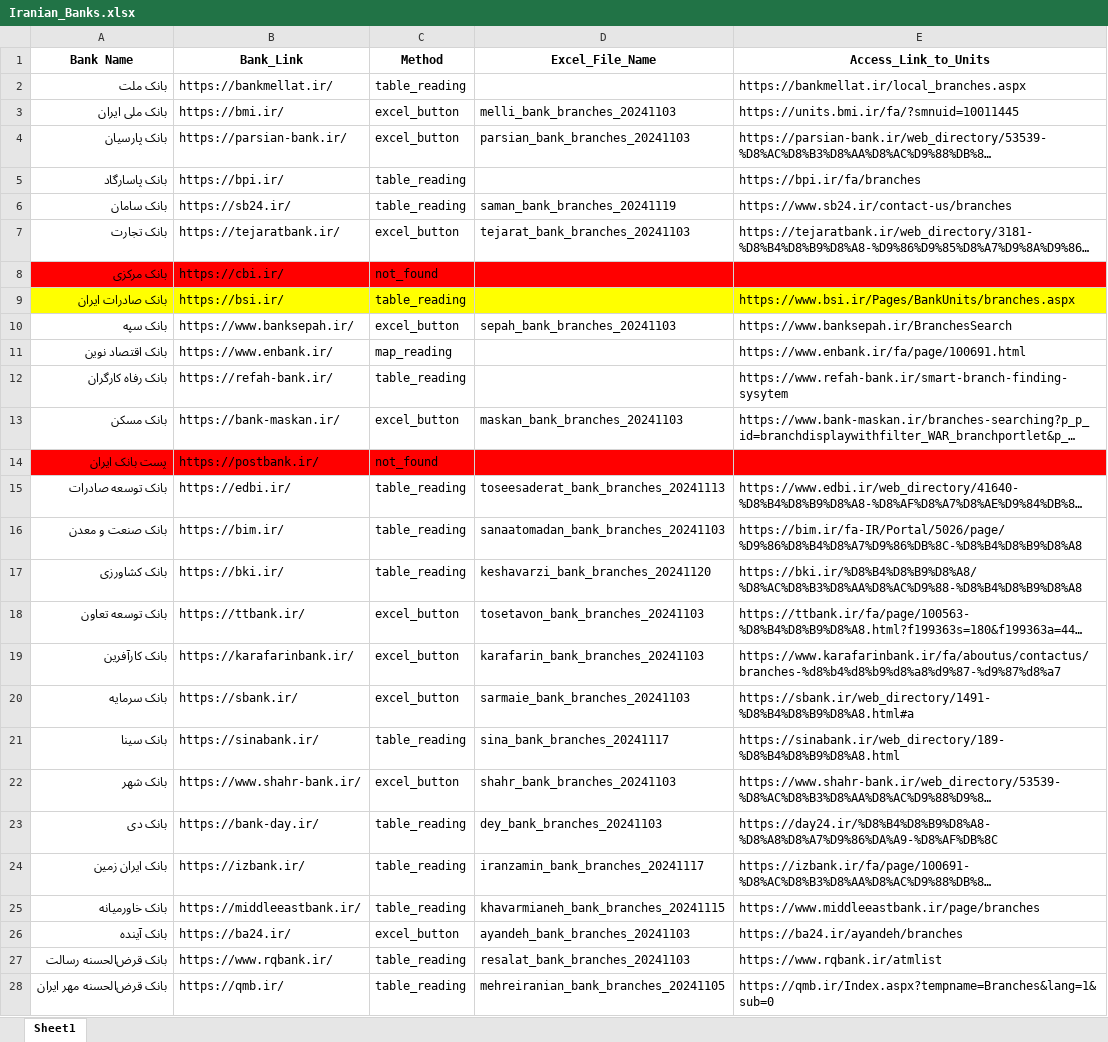
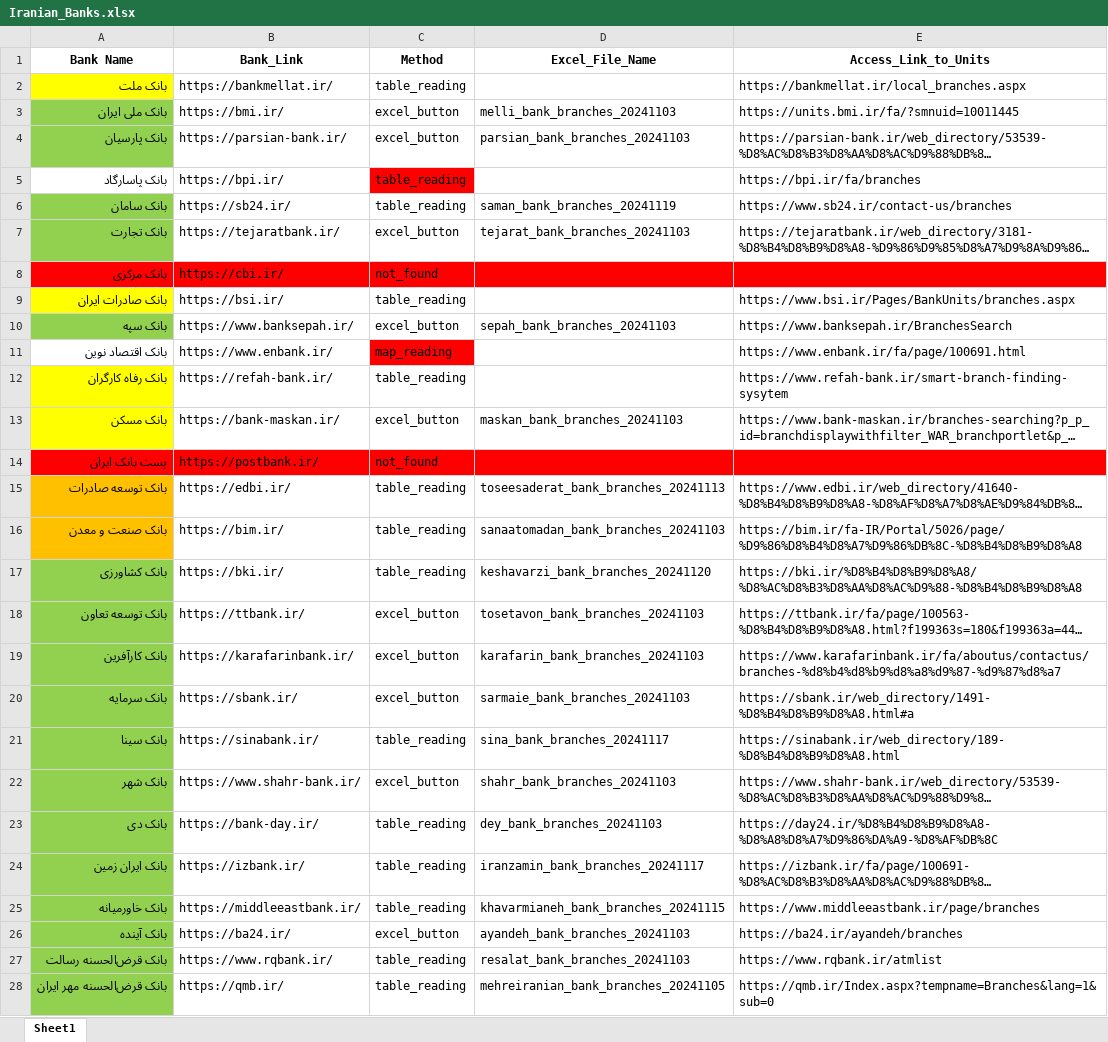
Before and after one commit to KasmaKeshvary/Kasma_Programing_Practice, an Excel workbook: Python/Get_Iranian_Bank_Data/Iranian_Banks.xlsx, sheet Sheet1, drawn as a sheet; long unchanged cells end in …; values as stored, in another font and other column widths than the file's, no borders; the diff names each change by its address in the sheet, - before the commit and + after, or states it on an @@ line.

Commit message:
Ready file is tested by run python scripts

```diff
--- a/Python/Get_Iranian_Bank_Data/Iranian_Banks.xlsx (sheet Sheet1)
+++ b/Python/Get_Iranian_Bank_Data/Iranian_Banks.xlsx (sheet Sheet1)
-A2 fill: none
+A2 fill: #FFFF00
-A3:A4 fill: none
+A3:A4 fill: #92D050
-C5 fill: none
+C5 fill: #FF0000
-A6:A7 fill: none
+A6:A7 fill: #92D050
-B9:E9 fill: #FFFF00
+B9:E9 fill: none
-A10 fill: none
+A10 fill: #92D050
-C11 fill: none
+C11 fill: #FF0000
-A12:A13 fill: none
+A12:A13 fill: #FFFF00
-A15:A16 fill: none
+A15:A16 fill: #FFC000
-A17:A28 fill: none
+A17:A28 fill: #92D050
```
Also changed, not shown: 39 other files.
